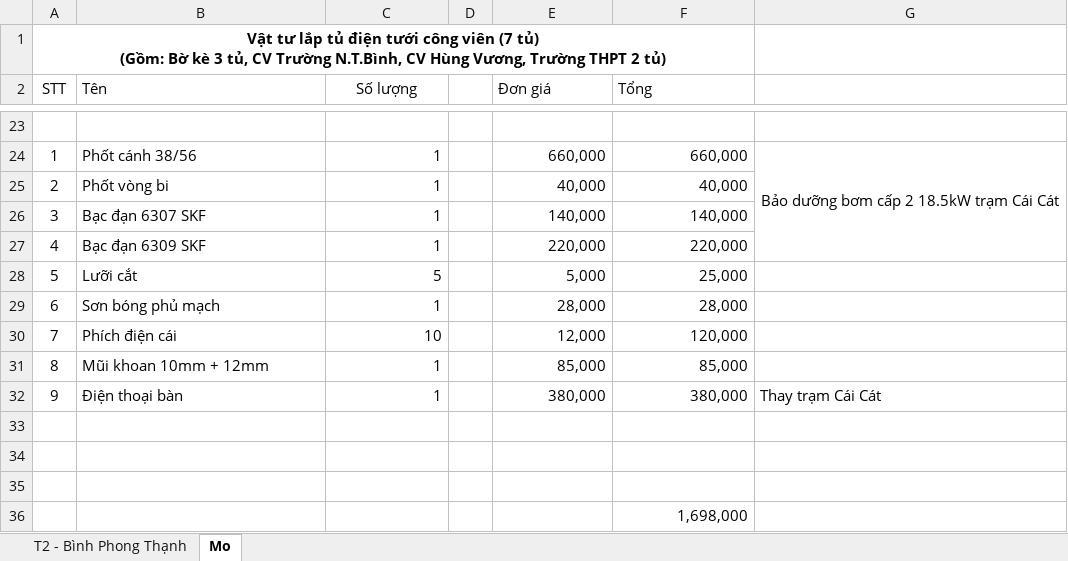
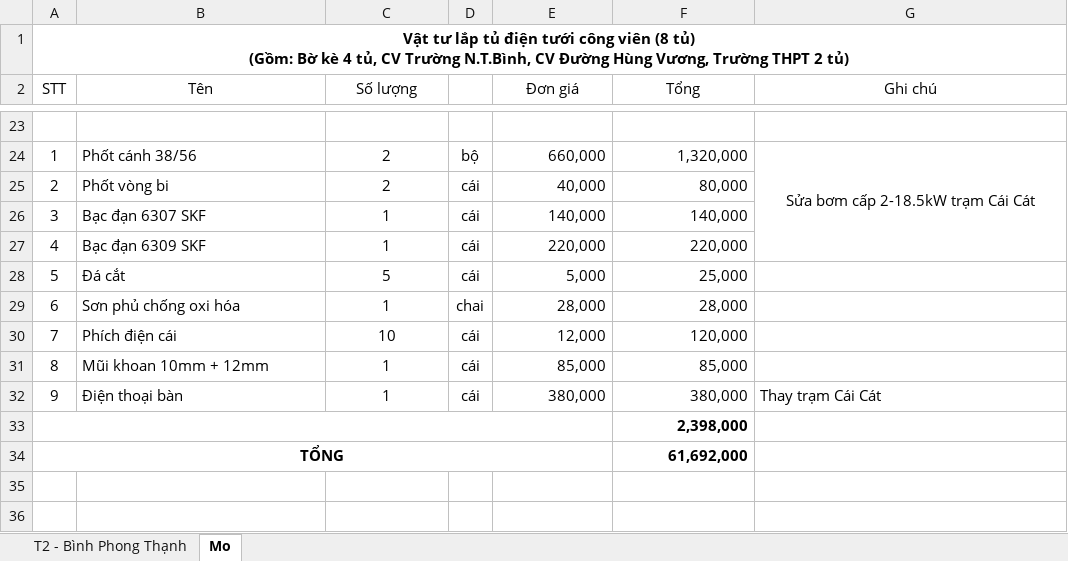
Before and after one commit to quangtran3110/IOT, an Excel workbook: Ducument/New Microsoft Excel Worksheet.xlsx, sheet Mo, drawn as a sheet; only a part is shown, gaps mark what is left out; values as stored, in another font and other column widths than the file's, no borders; removed rows and columns are numbered as before the commit, all else as after; ↵ is a line break in a cell; the diff covers the shown part only; the diff names each change by its address in the sheet, - before the commit and + after, or states it on an @@ line.

```diff
--- a/Ducument/New Microsoft Excel Worksheet.xlsx (sheet Mo)
+++ b/Ducument/New Microsoft Excel Worksheet.xlsx (sheet Mo)
-A1 (STT): …công viên (7 tủ) ↵ (Gồm: Bờ kè 3 tủ, CV Trường N.T.Bình, CV Hùng Vương,…
+A1 (STT): …công viên (8 tủ) ↵ (Gồm: Bờ kè 4 tủ, CV Trường N.T.Bình, CV Đường Hùng Vương,…
-A1:F1 merged
+A1:G1 merged
-B2 alignment: left
+B2 alignment: center
-E2:F2 alignment: left
+E2:F2 alignment: center
-G2: (empty)
+G2: Ghi chú
-C24:C25 (Số lượng): 1
+C24:C25 (Số lượng): 2
-C24:C32 alignment: right
+C24:C32 alignment: center
-D24: (empty)
+D24: bộ
-F24 (Tổng): 660,000
+F24 (Tổng): 1,320,000
-G24 (Ghi chú): Bảo dưỡng bơm cấp 2 18.5kW trạm Cái Cát
+G24 (Ghi chú): Sửa bơm cấp 2-18.5kW trạm Cái Cát
-D25:D28: (empty)
+D25:D28: cái
-F25 (Tổng): 40,000
+F25 (Tổng): 80,000
-B28 (Tên): Lưỡi cắt
+B28 (Tên): Đá cắt
-B29 (Tên): Sơn bóng phủ mạch
+B29 (Tên): Sơn phủ chống oxi hóa
-D29: (empty)
+D29: chai
-D30:D32: (empty)
+D30:D32: cái
-row 33: (empty)
-row 34: (empty)
-row 35: (empty)
+A33:E33 merged
-F33 (Tổng): 1,698,000
+F33 (Tổng): 2,398,000
-F33 bold: off
+F33 bold: on
+row 34: TỔNG |  |  |  |  | 61,692,000
```
Also changed, not shown: 35 edited cells, cell formats and merged cells elsewhere in this sheet, sheet T2 - Bình Phong Thạnh, 1 other file.
